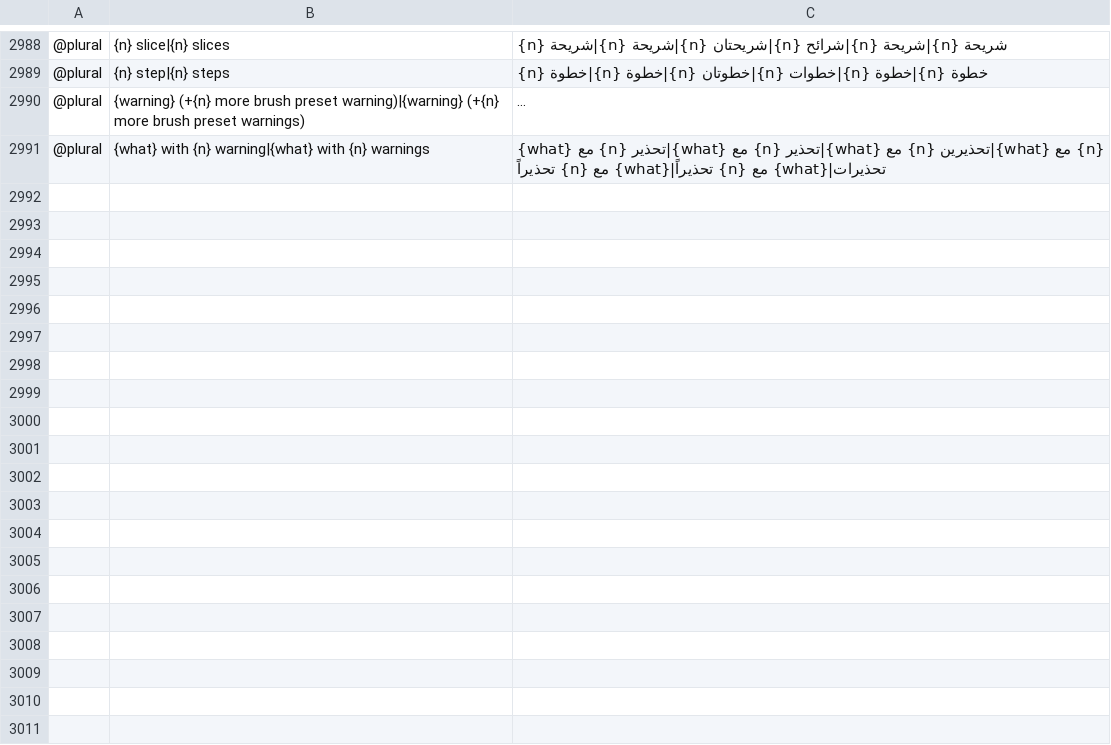
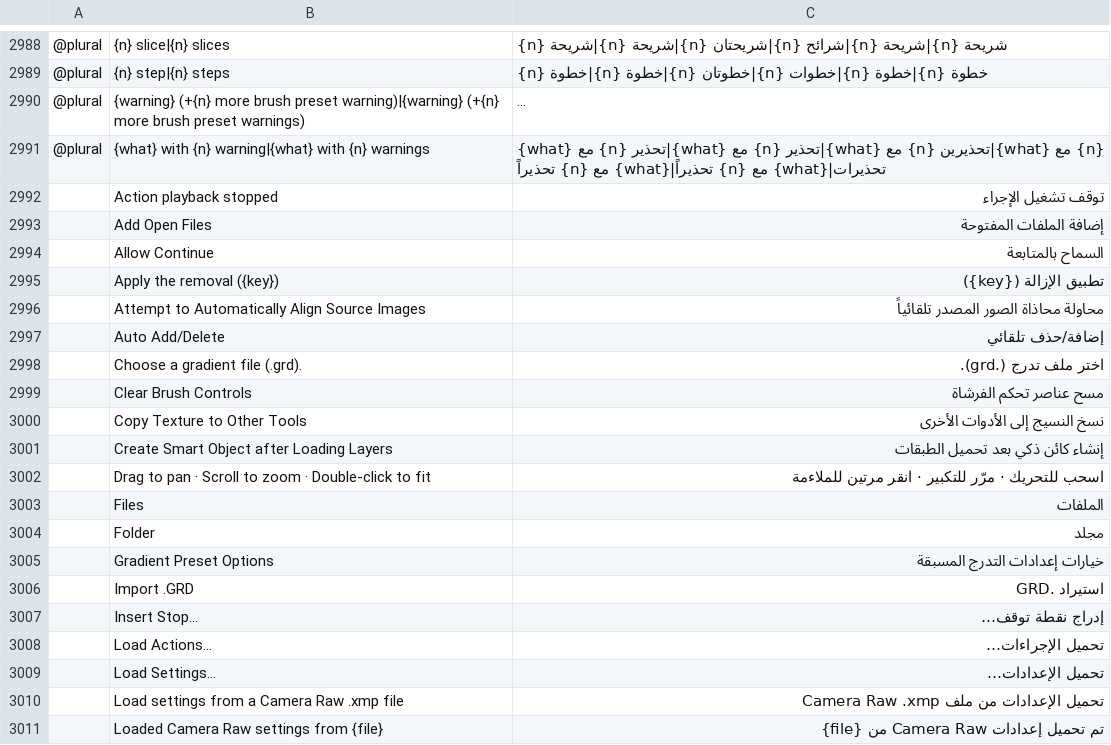
Before and after one commit to 0x524c/photocraft, a TSV file: crates/ui-egui/src/i18n/ar.tsv, drawn as a sheet; only a part is shown, gaps mark what is left out; long unchanged cells end in …; the diff covers the shown part only; the diff names each change by its address in the sheet, - before the commit and + after, or states it on an @@ line.

```diff
--- a/crates/ui-egui/src/i18n/ar.tsv
+++ b/crates/ui-egui/src/i18n/ar.tsv
+row 2992:  | Action playback stopped | توقف تشغيل الإجراء
+row 2993:  | Add Open Files | إضافة الملفات المفتوحة
+row 2994:  | Allow Continue | السماح بالمتابعة
+row 2995:  | Apply the removal ({key}) | تطبيق الإزالة ({key})
+row 2996:  | Attempt to Automatically Align Source Images | محاولة محاذاة الصور المصدر تلقائياً
+row 2997:  | Auto Add/Delete | إضافة/حذف تلقائي
+row 2998:  | Choose a gradient file (.grd). | اختر ملف تدرج (.grd).
+row 2999:  | Clear Brush Controls | مسح عناصر تحكم الفرشاة
+row 3000:  | Copy Texture to Other Tools | نسخ النسيج إلى الأدوات الأخرى
+row 3001:  | Create Smart Object after Loading Layers | إنشاء كائن ذكي بعد تحميل الطبقات
+row 3002:  | Drag to pan · Scroll to zoom · Double-click to fit | اسحب للتحريك · مرّر للتكبير · انقر مرتين للملاءمة
+row 3003:  | Files | الملفات
+row 3004:  | Folder | مجلد
+row 3005:  | Gradient Preset Options | خيارات إعدادات التدرج المسبقة
+row 3006:  | Import .GRD | استيراد .GRD
+row 3007:  | Insert Stop… | إدراج نقطة توقف…
+row 3008:  | Load Actions… | تحميل الإجراءات…
+row 3009:  | Load Settings… | تحميل الإعدادات…
+row 3010:  | Load settings from a Camera Raw .xmp file | تحميل الإعدادات من ملف Camera Raw .xmp
+row 3011:  | Loaded Camera Raw settings from {file} | تم تحميل إعدادات Camera Raw من {file}
```
Also changed, not shown: 25 added rows elsewhere in this file, 1 other file.
